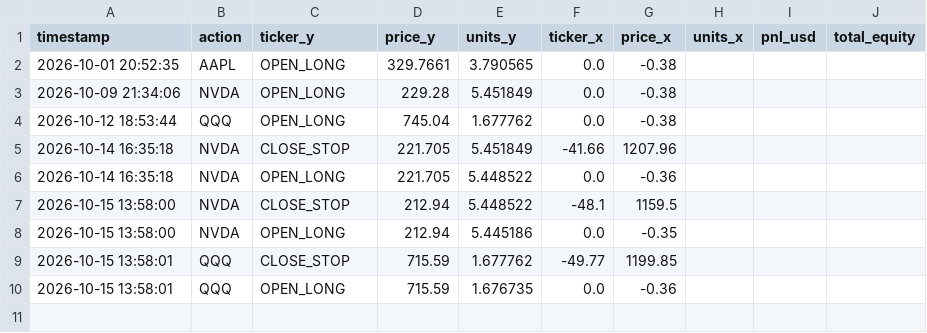
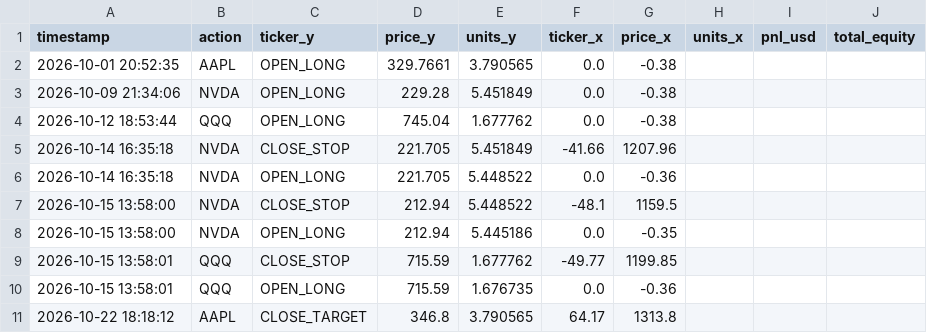
Before and after one commit to nadir10-cpu/quant-engine, a CSV file: quant_engine/reports/paper_trades.csv, drawn as a sheet; the diff names each change by its address in the sheet, - before the commit and + after, or states it on an @@ line.

Commit message:
Auto-update paper trading state & dashboard [skip ci]

```diff
--- a/quant_engine/reports/paper_trades.csv
+++ b/quant_engine/reports/paper_trades.csv
+row 11: 2026-10-22 18:18:12 | AAPL | CLOSE_TARGET | 346.8 | 3.790565 | 64.17 | 1313.8
```
Also changed, not shown: 2 other files.
